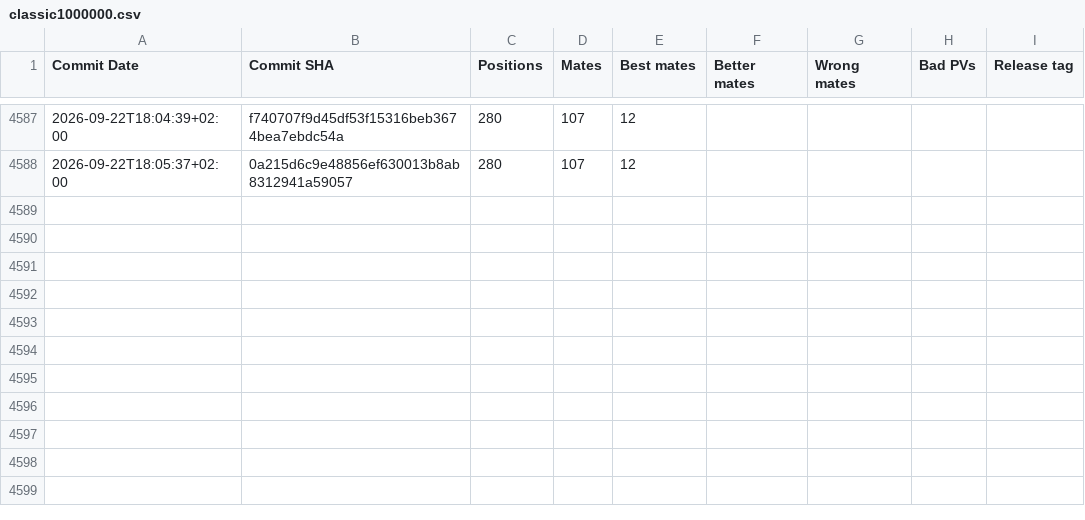
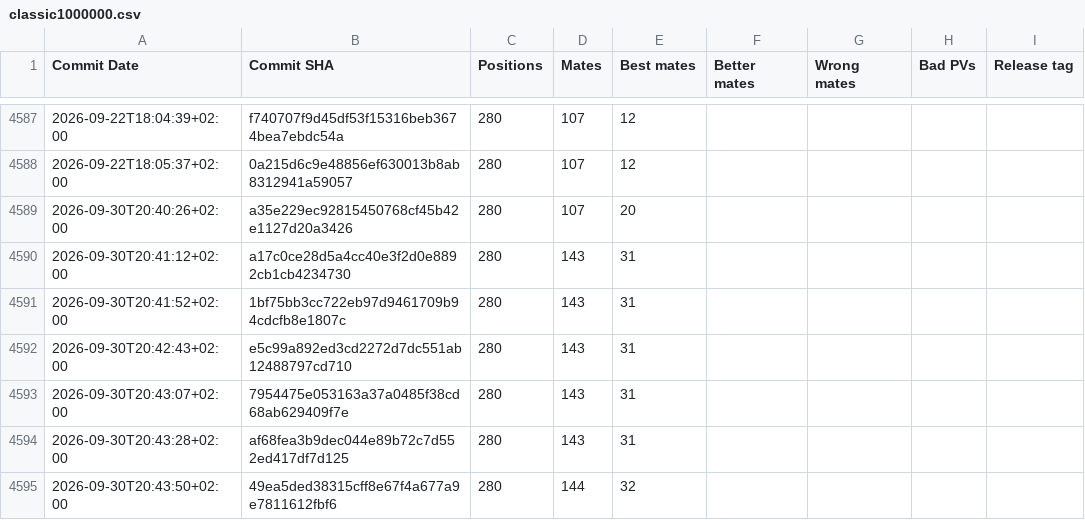
Before and after one commit to vondele/matetrack, a CSV file: classic1000000.csv, drawn as a sheet; only a part is shown, gaps mark what is left out.

```diff
--- a/classic1000000.csv
+++ b/classic1000000.csv
@@ -4588 +4588,8 @@ Commit Date,Commit SHA,Positions,Mates,Best mates,Better mates,Wrong mates,Bad P
 2026-09-22T18:05:37+02:00,0a215d6c9e48856ef630013b8ab8312941a59057,280,107,12,,,,
+2026-09-30T20:40:26+02:00,a35e229ec92815450768cf45b42e1127d20a3426,280,107,20,,,,
+2026-09-30T20:41:12+02:00,a17c0ce28d5a4cc40e3f2d0e8892cb1cb4234730,280,143,31,,,,
+2026-09-30T20:41:52+02:00,1bf75bb3cc722eb97d9461709b94cdcfb8e1807c,280,143,31,,,,
+2026-09-30T20:42:43+02:00,e5c99a892ed3cd2272d7dc551ab12488797cd710,280,143,31,,,,
+2026-09-30T20:43:07+02:00,7954475e053163a37a0485f38cd68ab629409f7e,280,143,31,,,,
+2026-09-30T20:43:28+02:00,af68fea3b9dec044e89b72c7d552ed417df7d125,280,143,31,,,,
+2026-09-30T20:43:50+02:00,49ea5ded38315cff8e67f4a677a9e7811612fbf6,280,144,32,,,,
```
Also changed, not shown: matetrack1000000.csv, 4 other files.
